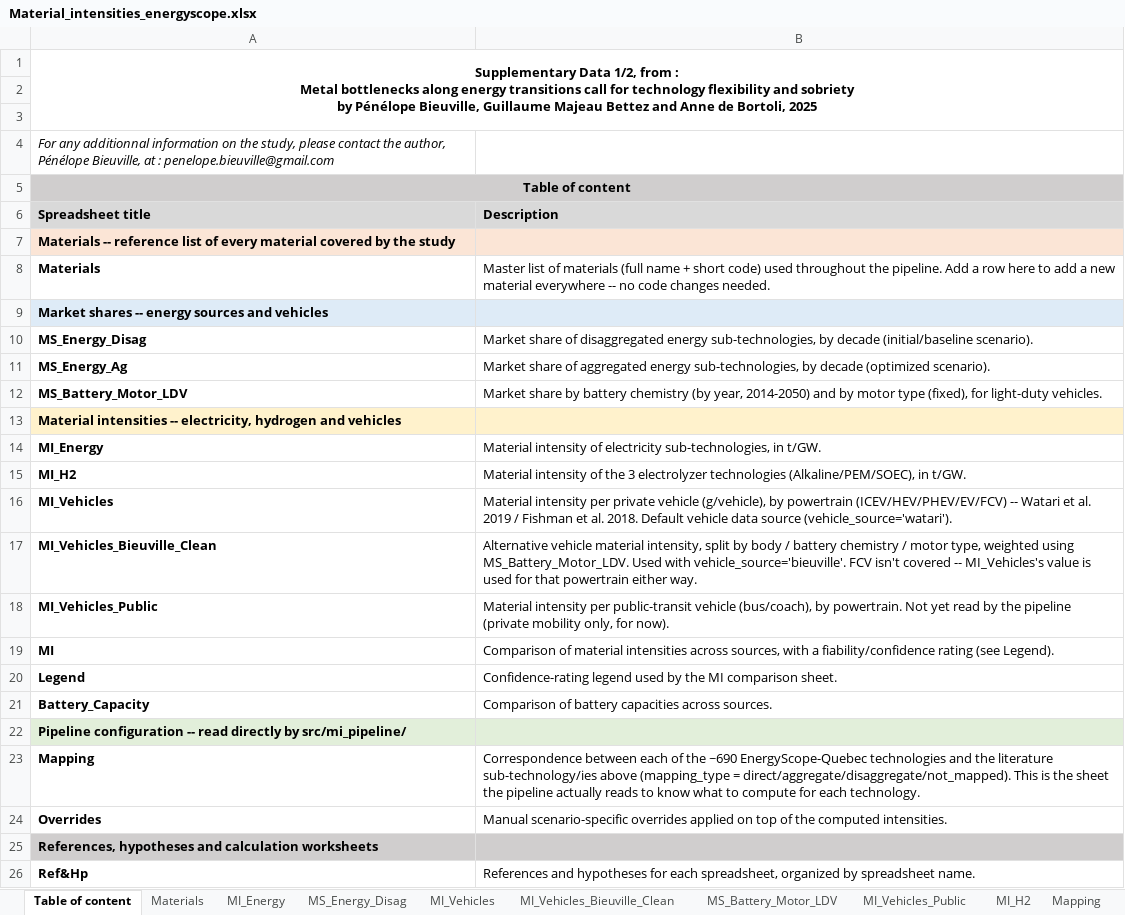
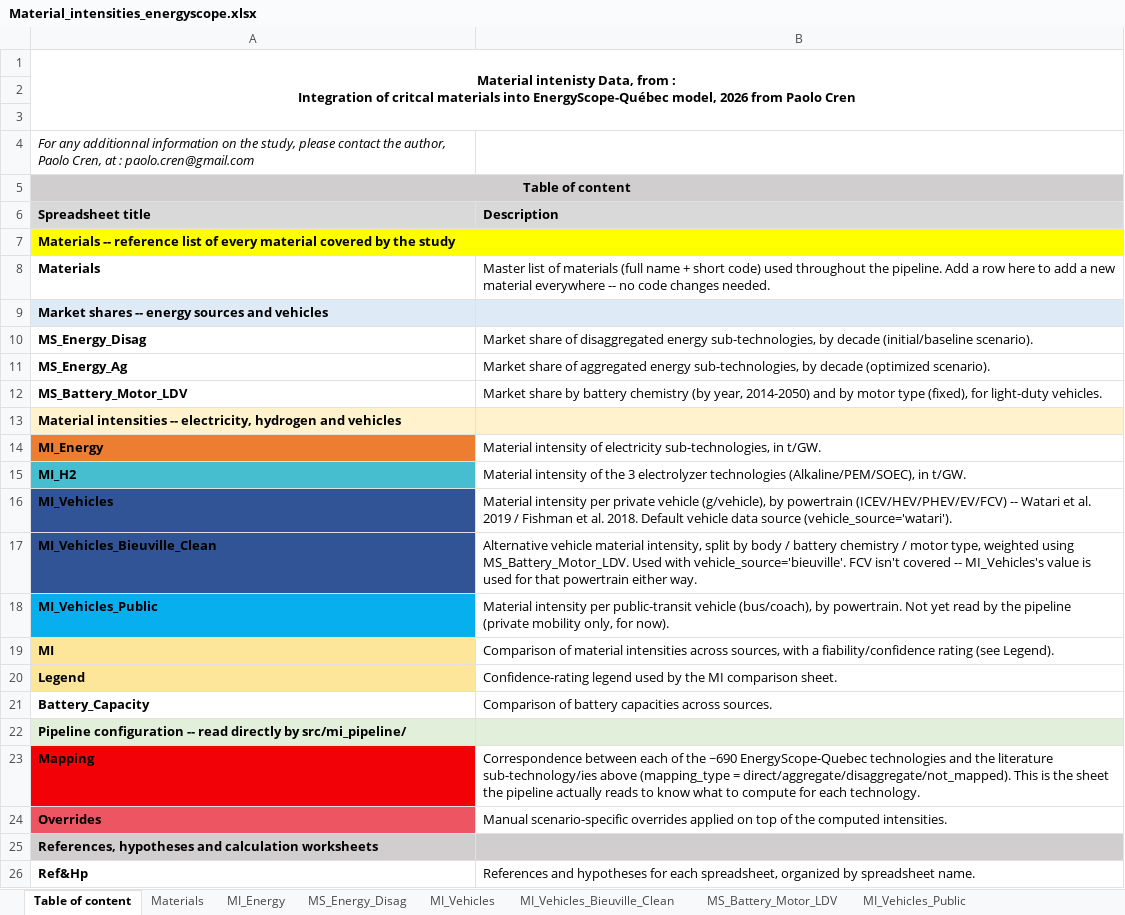
Before and after one commit to CIRAIG/EnergyScope-Quebec, an Excel workbook: projects/critical_materials/excel_files/Material_intensities_energyscope.xlsx, sheet Table of content, drawn as a sheet; only a part is shown; values as stored, in another font and other column widths than the file's, no borders; ↵ is a line break in a cell; the diff names each change by its address in the sheet, - before the commit and + after, or states it on an @@ line.

```diff
--- a/projects/critical_materials/excel_files/Material_intensities_energyscope.xlsx (sheet Table of content)
+++ b/projects/critical_materials/excel_files/Material_intensities_energyscope.xlsx (sheet Table of content)
-A1 (Spreadsheet title): Supplementary Data 1/2, from : ↵ Metal bottlenecks along energy transitions call for technology flexibility and sobriety ↵ by Pénélope Bieuville, Guillaume Majeau Bettez and Anne de Bortoli, 2025
+A1 (Spreadsheet title): Material intenisty Data, from : ↵ Integration of critcal materials into EnergyScope-Québec model, 2026 from Paolo Cren
-A4 (Spreadsheet title): …the author, Pénélope Bieuville, at : penelope.bieuville@gmail.com
+A4 (Spreadsheet title): …the author, Paolo Cren, at : paolo.cren@gmail.com
-A7:B7 fill: #FBE5D6
+A7:B7 fill: #FFFF00
-A14 fill: none
+A14 fill: #ED7D31
-A15 fill: none
+A15 fill: #46BECF
-A16:A17 fill: none
+A16:A17 fill: #305496
-A18 fill: none
+A18 fill: #07AFEF
-A19:A20 fill: none
+A19:A20 fill: #FDE699
-A23 fill: none
+A23 fill: #F20106
-A24 fill: none
+A24 fill: #EC5561
```
Also changed, not shown: sheet MI, sheet MI_Vehicles_Public, sheet MS_Energy_Disag, other sheet tabs, projects/critical_materials/excel_files/Recycling_rates.xlsx, 13 other files.
